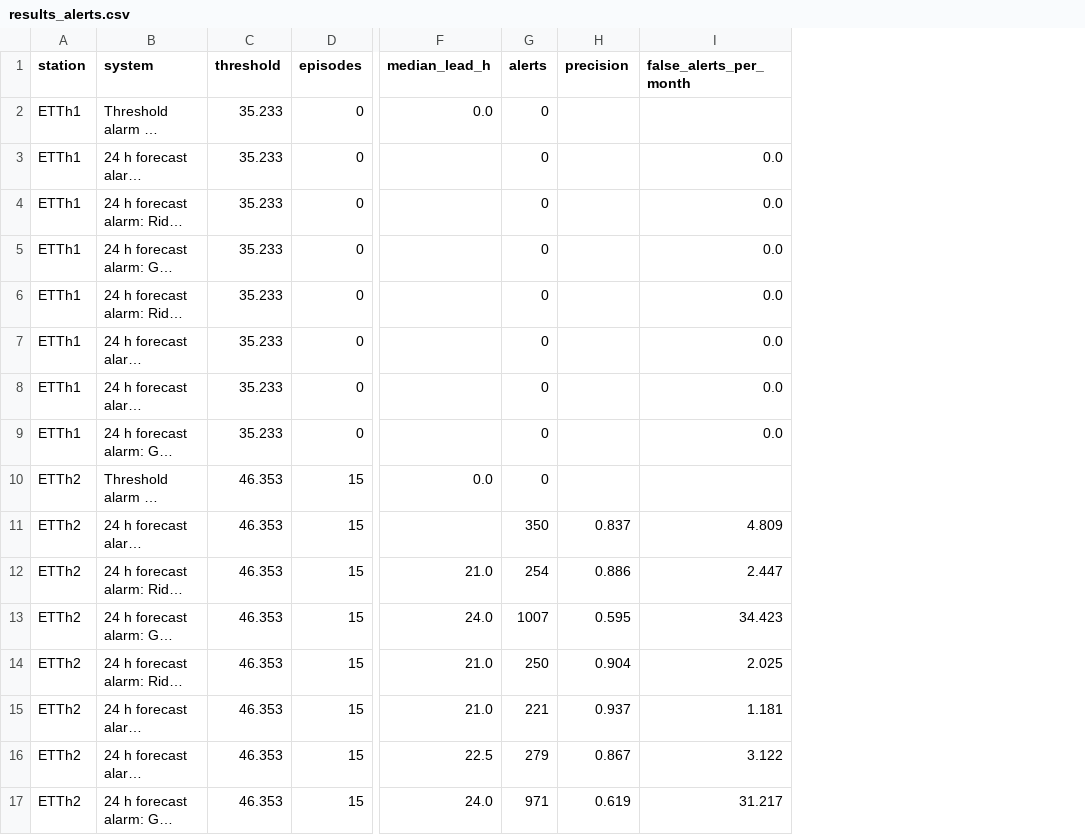
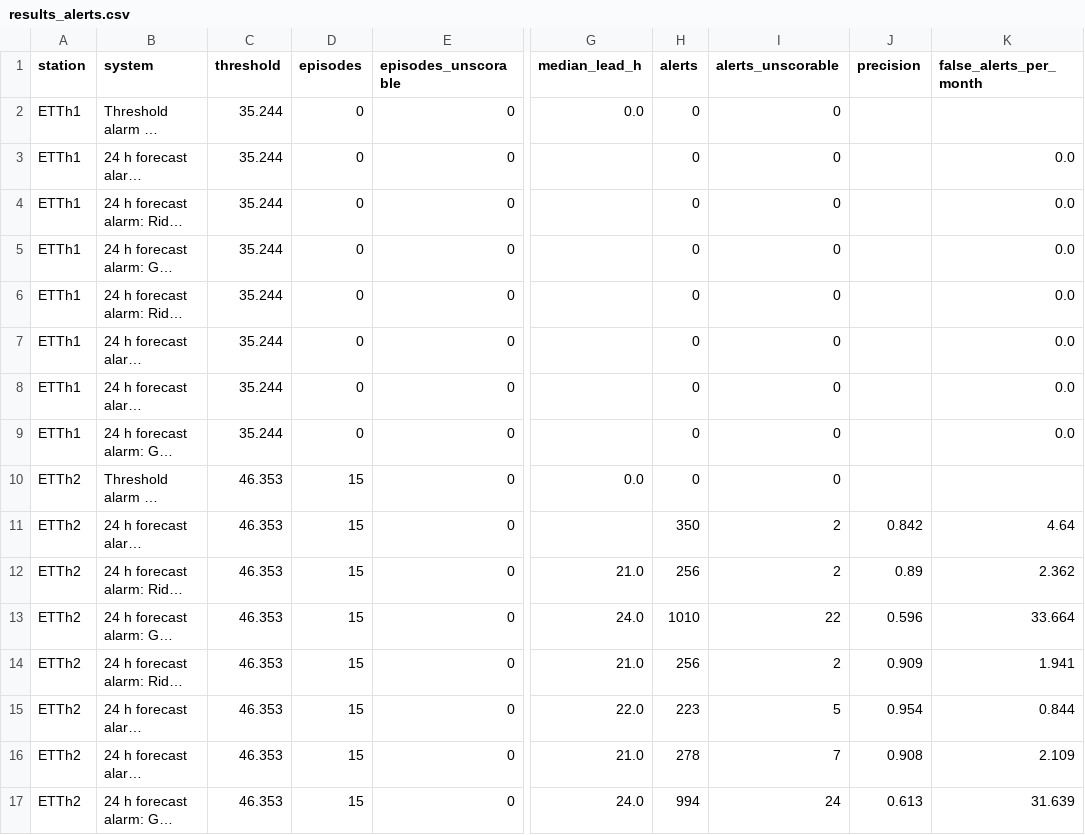
Before and after one commit to austenppm/ett-oil-temperature-forecast, a CSV file: outputs/tables/results_alerts.csv, drawn as a sheet; only a part is shown, gaps mark what is left out; long unchanged cells end in …; addresses are those after the commit; the diff names each change by its address in the sheet, - before the commit and + after, or states it on an @@ line.

```diff
--- a/outputs/tables/results_alerts.csv
+++ b/outputs/tables/results_alerts.csv
+column E (episodes_unscorable), rows 2-17: all 0
+column I (alerts_unscorable), rows 2-17: 0 | 0 | 0 | 0 | 0 | 0 | 0 | 0 | 0 | 2 | 2 | 22 | 2 | 5 | 7 | 24
-C2:C9 (threshold): 35.233
+C2:C9 (threshold): 35.244
-J11 (precision): 0.837
+J11 (precision): 0.842
-K11 (false_alerts_per_month): 4.809
+K11 (false_alerts_per_month): 4.64
-H12 (alerts): 254
+H12 (alerts): 256
-J12 (precision): 0.886
+J12 (precision): 0.89
-K12 (false_alerts_per_month): 2.447
+K12 (false_alerts_per_month): 2.362
-H13 (alerts): 1007
+H13 (alerts): 1010
-J13 (precision): 0.595
+J13 (precision): 0.596
-K13 (false_alerts_per_month): 34.423
+K13 (false_alerts_per_month): 33.664
-H14 (alerts): 250
+H14 (alerts): 256
-J14 (precision): 0.904
+J14 (precision): 0.909
-K14 (false_alerts_per_month): 2.025
+K14 (false_alerts_per_month): 1.941
-G15 (median_lead_h): 21.0
+G15 (median_lead_h): 22.0
-H15 (alerts): 221
+H15 (alerts): 223
-J15 (precision): 0.937
+J15 (precision): 0.954
-K15 (false_alerts_per_month): 1.181
+K15 (false_alerts_per_month): 0.844
-G16 (median_lead_h): 22.5
+G16 (median_lead_h): 21.0
-H16 (alerts): 279
+H16 (alerts): 278
-J16 (precision): 0.867
+J16 (precision): 0.908
-K16 (false_alerts_per_month): 3.122
+K16 (false_alerts_per_month): 2.109
-H17 (alerts): 971
+H17 (alerts): 994
-J17 (precision): 0.619
+J17 (precision): 0.613
-K17 (false_alerts_per_month): 31.217
+K17 (false_alerts_per_month): 31.639
```
Also changed, not shown: outputs/tables/intervals_folds.csv, outputs/tables/results_alert_tradeoff.csv, 48 other files.
